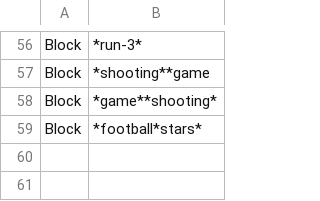
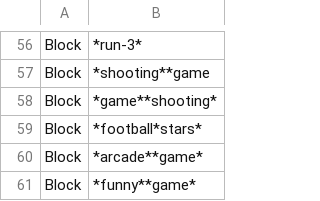
Before and after one commit to Bluefrog922/block-csv, a CSV file: Block.csv, drawn as a sheet; only a part is shown, gaps mark what is left out.

```diff
--- a/Block.csv
+++ b/Block.csv
@@ -59 +59,3 @@ Block,*game**shooting*
 Block,*football*stars*
+Block,*arcade**game*
+Block,*funny**game*
```
